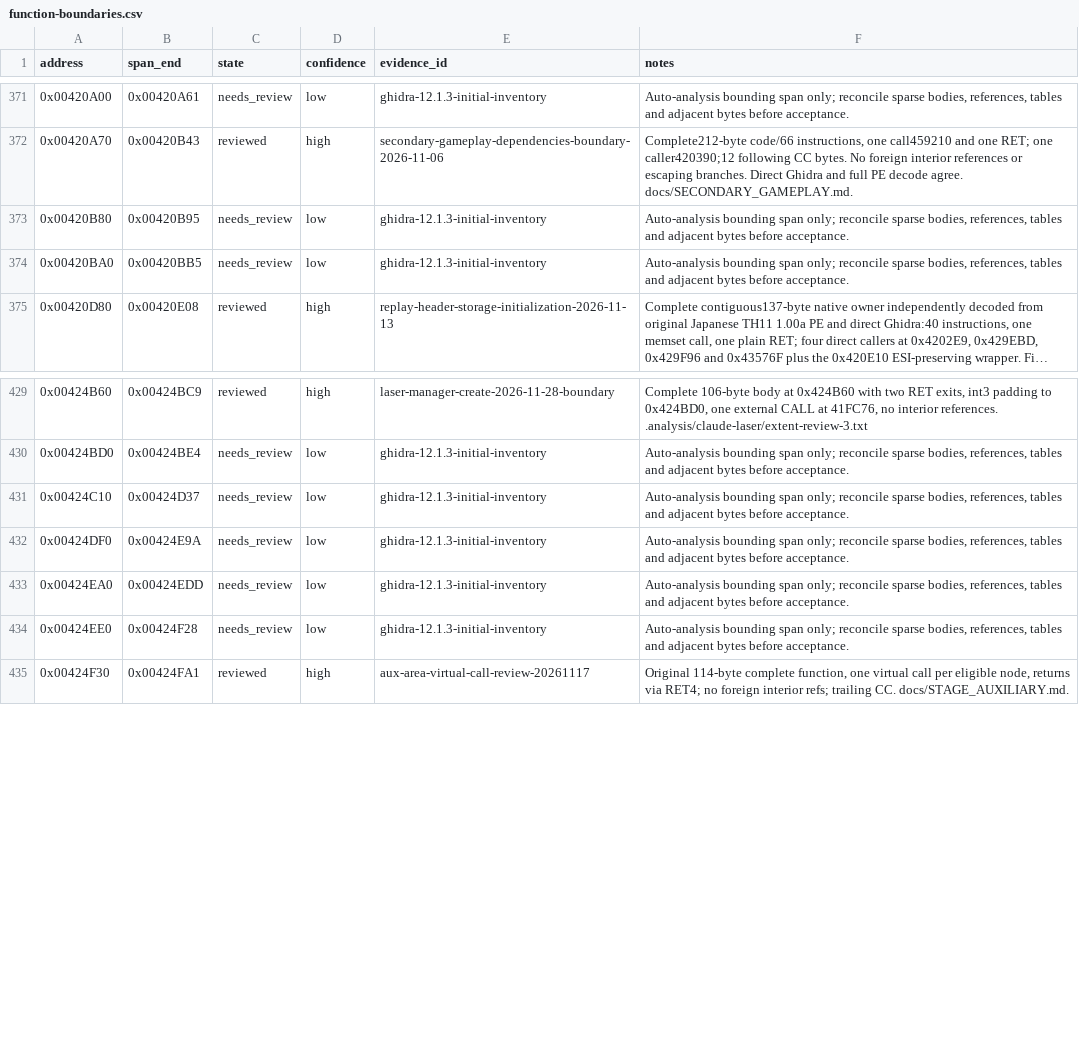
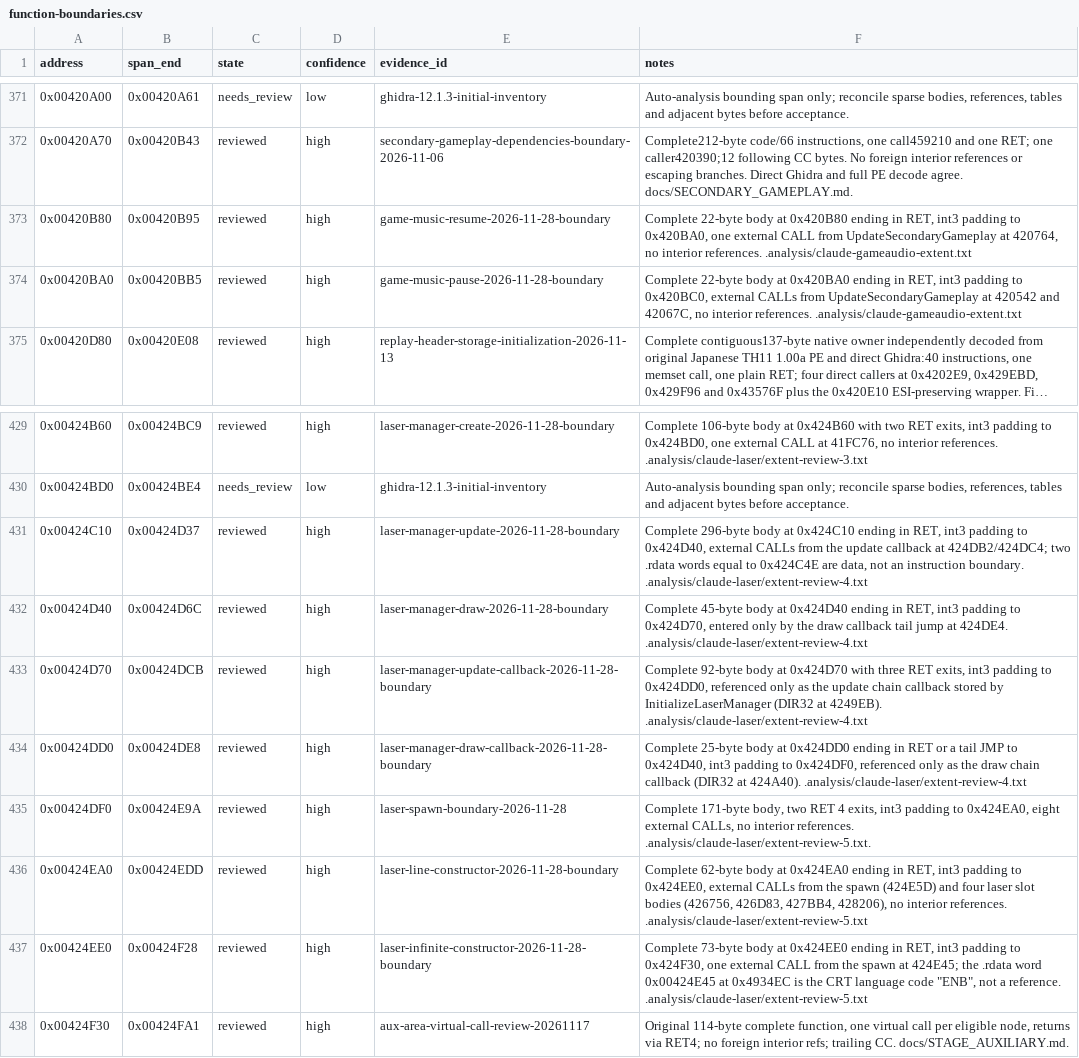
Before and after one commit to N0zoM1z0/th11, a CSV file: config/function-boundaries.csv, drawn as a sheet; only a part is shown, gaps mark what is left out; long unchanged cells end in …; addresses are those after the commit; the diff names each change by its address in the sheet, - before the commit and + after, or states it on an @@ line.

```diff
--- a/config/function-boundaries.csv
+++ b/config/function-boundaries.csv
-C373:C374 (state): needs_review
+C373:C374 (state): reviewed
-D373:D374 (confidence): low
+D373:D374 (confidence): high
-E373 (evidence_id): ghidra-12.1.3-initial-inventory
+E373 (evidence_id): game-music-resume-2026-11-28-boundary
-F373 (notes): Auto-analysis bounding span only; reconcile sparse bodies, references, tables and adjacent bytes before acceptance.
+F373 (notes): Complete 22-byte body at 0x420B80 ending in RET, int3 padding to 0x420BA0, one external CALL from UpdateSecondaryGameplay at 420764, no interior references. .analysis/claude-gameaudio-extent.txt
-E374 (evidence_id): ghidra-12.1.3-initial-inventory
+E374 (evidence_id): game-music-pause-2026-11-28-boundary
-F374 (notes): Auto-analysis bounding span only; reconcile sparse bodies, references, tables and adjacent bytes before acceptance.
+F374 (notes): Complete 22-byte body at 0x420BA0 ending in RET, int3 padding to 0x420BC0, external CALLs from UpdateSecondaryGameplay at 420542 and 42067C, no interior references. .analysis/claude-gameaudio-extent.txt
-C431 (state): needs_review
+C431 (state): reviewed
-D431 (confidence): low
+D431 (confidence): high
-E431 (evidence_id): ghidra-12.1.3-initial-inventory
+E431 (evidence_id): laser-manager-update-2026-11-28-boundary
-F431 (notes): Auto-analysis bounding span only; reconcile sparse bodies, references, tables and adjacent bytes before acceptance.
+F431 (notes): Complete 296-byte body at 0x424C10 ending in RET, int3 padding to 0x424D40, external CALLs from the update callback at 424DB2/424DC4; two .rdata words equal to 0x424C4E are data, not an instruction boundary. .analysis/claude-laser/extent-review-4.txt
+row 432: 0x00424D40 | 0x00424D6C | reviewed | high | laser-manager-draw-2026-11-28-boundary | Complete 45-byte body at 0x424D40 ending in RET, int3 padding to 0x424D70, entered only by the draw callback tail jump at 424DE4. .analysis/claude-laser/extent-review-4.txt
+row 433: 0x00424D70 | 0x00424DCB | reviewed | high | laser-manager-update-callback-2026-11-28-boundary | Complete 92-byte body at 0x424D70 with three RET exits, int3 padding to 0x424DD0, referenced only as the update chain callback stored by InitializeLaserManager (DIR32 at 4249EB). .analysis/claude-laser/extent-review-4.txt
+row 434: 0x00424DD0 | 0x00424DE8 | reviewed | high | laser-manager-draw-callback-2026-11-28-boundary | Complete 25-byte body at 0x424DD0 ending in RET or a tail JMP to 0x424D40, int3 padding to 0x424DF0, referenced only as the draw chain callback (DIR32 at 424A40). .analysis/claude-laser/extent-review-4.txt
-C435:C437 (state): needs_review
+C435:C437 (state): reviewed
-D435:D437 (confidence): low
+D435:D437 (confidence): high
-E435 (evidence_id): ghidra-12.1.3-initial-inventory
+E435 (evidence_id): laser-spawn-boundary-2026-11-28
-F435 (notes): Auto-analysis bounding span only; reconcile sparse bodies, references, tables and adjacent bytes before acceptance.
+F435 (notes): Complete 171-byte body, two RET 4 exits, int3 padding to 0x424EA0, eight external CALLs, no interior references. .analysis/claude-laser/extent-review-5.txt.
-E436 (evidence_id): ghidra-12.1.3-initial-inventory
+E436 (evidence_id): laser-line-constructor-2026-11-28-boundary
-F436 (notes): Auto-analysis bounding span only; reconcile sparse bodies, references, tables and adjacent bytes before acceptance.
+F436 (notes): Complete 62-byte body at 0x424EA0 ending in RET, int3 padding to 0x424EE0, external CALLs from the spawn (424E5D) and four laser slot bodies (426756, 426D83, 427BB4, 428206), no interior references. .analysis/claude-laser/extent-review-5.txt
-E437 (evidence_id): ghidra-12.1.3-initial-inventory
+E437 (evidence_id): laser-infinite-constructor-2026-11-28-boundary
-F437 (notes): Auto-analysis bounding span only; reconcile sparse bodies, references, tables and adjacent bytes before acceptance.
+F437 (notes): Complete 73-byte body at 0x424EE0 ending in RET, int3 padding to 0x424F30, one external CALL from the spawn at 424E45; the .rdata word 0x00424E45 at 0x4934EC is the CRT language code "ENB", not a reference. .analysis/claude-laser/extent-review-5.txt
```
Also changed, not shown: config/function-origins.csv, config/implemented.csv, 24 other files.
